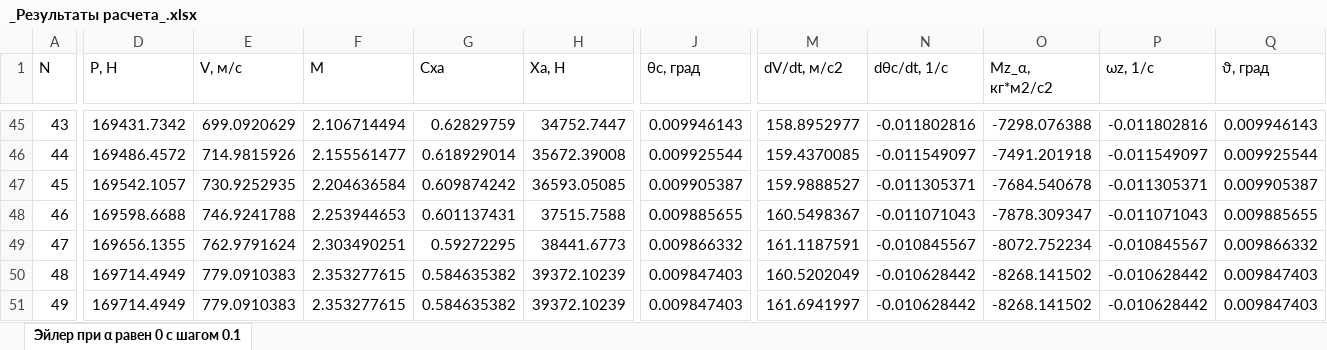
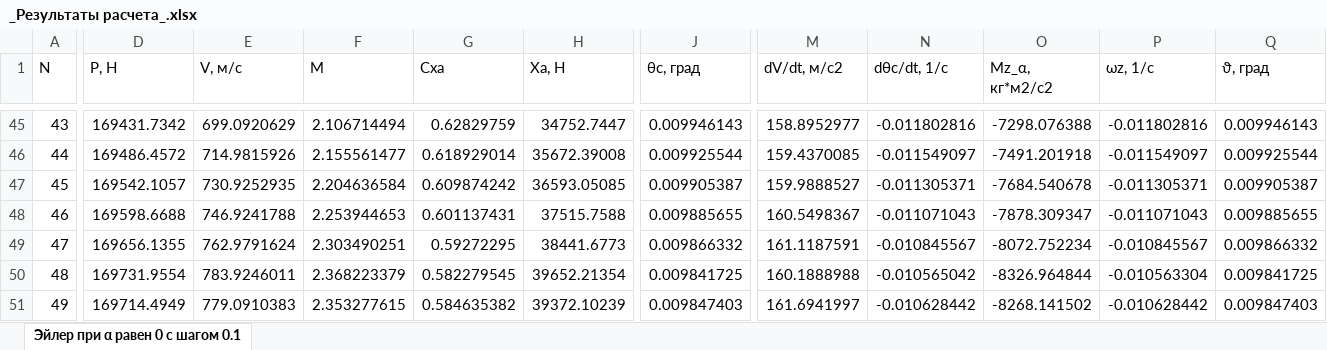
Before and after one commit to tsyrulnikovkirill/flight_dynamics, an Excel workbook: data/_Результаты расчета_.xlsx, sheet Эйлер при α равен 0 с шагом 0.1, drawn as a sheet; only a part is shown, gaps mark what is left out; values as stored, in another font and other column widths than the file's, no borders; the diff covers the shown part only; the diff names each change by its address in the sheet, - before the commit and + after, or states it on an @@ line.

```diff
--- a/data/_Результаты расчета_.xlsx (sheet Эйлер при α равен 0 с шагом 0.1)
+++ b/data/_Результаты расчета_.xlsx (sheet Эйлер при α равен 0 с шагом 0.1)
-D50 (P, Н): 169714.4949
+D50 (P, Н): 169731.9554
-E50 (V, м/с): 779.0910383
+E50 (V, м/с): 783.9246011
-F50 (M): 2.353277615
+F50 (M): 2.368223379
-G50 (Cxa): 0.584635382
+G50 (Cxa): 0.582279545
-H50 (Xa, Н): 39372.10239
+H50 (Xa, Н): 39652.21354
-J50 (θс, град): 0.009847403
+J50 (θс, град): 0.009841725
-M50 (dV/dt, м/с2): 160.5202049
+M50 (dV/dt, м/с2): 160.1888988
-N50 (dθс/dt, 1/с): -0.010628442
+N50 (dθс/dt, 1/с): -0.010565042
-O50 (Mz_α, кг*м2/с2): -8268.141502
+O50 (Mz_α, кг*м2/с2): -8326.964844
-P50 (ωz, 1/с): -0.010628442
+P50 (ωz, 1/с): -0.010563304
-Q50 (ϑ, град): 0.009847403
+Q50 (ϑ, град): 0.009841725
```
Also changed, not shown: 4 edited cells elsewhere in this sheet, 2 other files.
